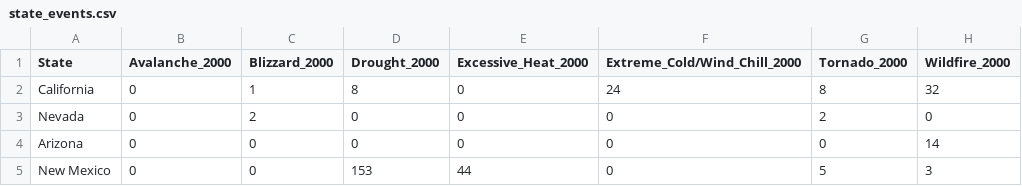
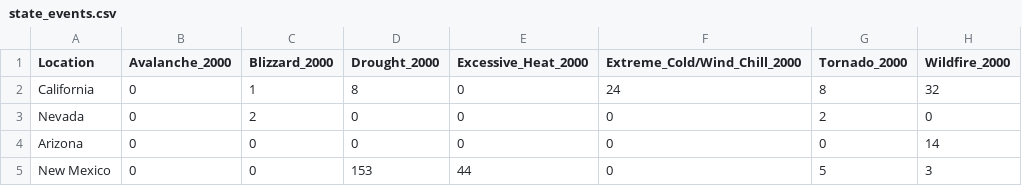
Before and after one commit to jhrubecky129/NaturalDisasterMapper, a CSV file: data/state_events.csv, drawn as a sheet; only a part is shown; the diff names each change by its address in the sheet, - before the commit and + after, or states it on an @@ line.

```diff
--- a/data/state_events.csv
+++ b/data/state_events.csv
-A1: State
+A1: Location
```
Also changed, not shown: 5 other files.
